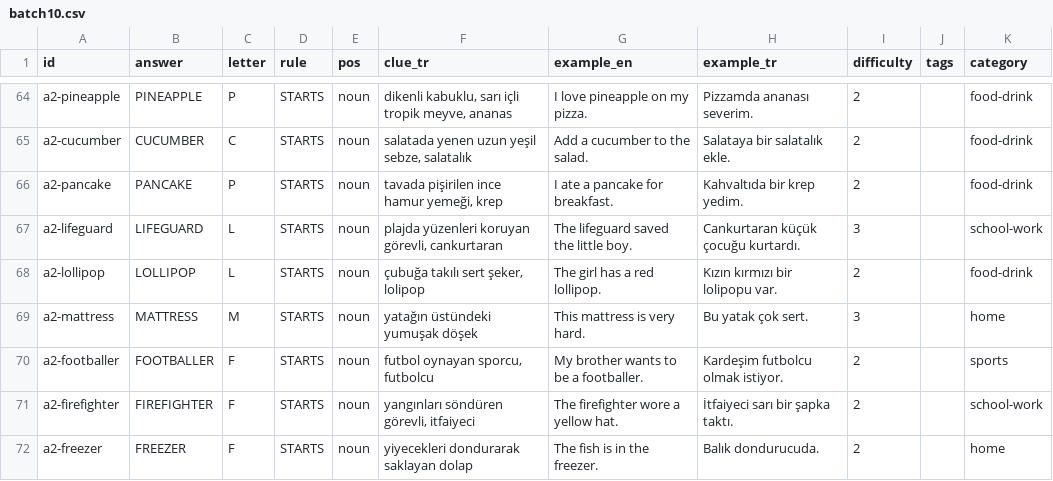
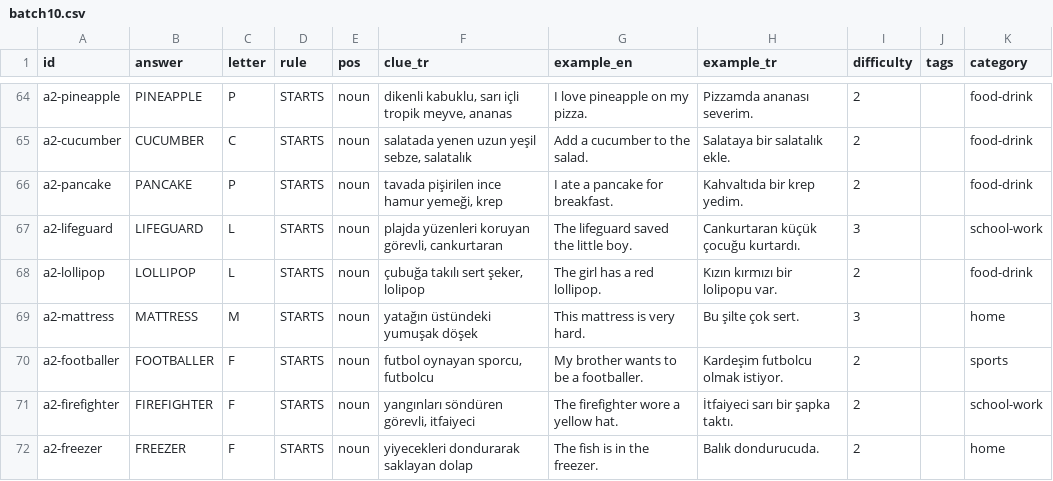
Before and after one commit to talhabayhn/lexi, a CSV file: content/cards/A2/batch10.csv, drawn as a sheet; only a part is shown, gaps mark what is left out.

```diff
--- a/content/cards/A2/batch10.csv
+++ b/content/cards/A2/batch10.csv
@@ -68,3 +68,3 @@ a2-lifeguard,LIFEGUARD,L,STARTS,noun,"plajda yüzenleri koruyan görevli, cankur
 a2-lollipop,LOLLIPOP,L,STARTS,noun,"çubuğa takılı sert şeker, lolipop",The girl has a red lollipop.,Kızın kırmızı bir lolipopu var.,2,,food-drink
-a2-mattress,MATTRESS,M,STARTS,noun,yatağın üstündeki yumuşak döşek,This mattress is very hard.,Bu yatak çok sert.,3,,home
+a2-mattress,MATTRESS,M,STARTS,noun,yatağın üstündeki yumuşak döşek,This mattress is very hard.,Bu şilte çok sert.,3,,home
 a2-footballer,FOOTBALLER,F,STARTS,noun,"futbol oynayan sporcu, futbolcu",My brother wants to be a footballer.,Kardeşim futbolcu olmak istiyor.,2,,sports
```
Also changed, not shown: content/cards/A2/smoke.csv, 3 other files.
